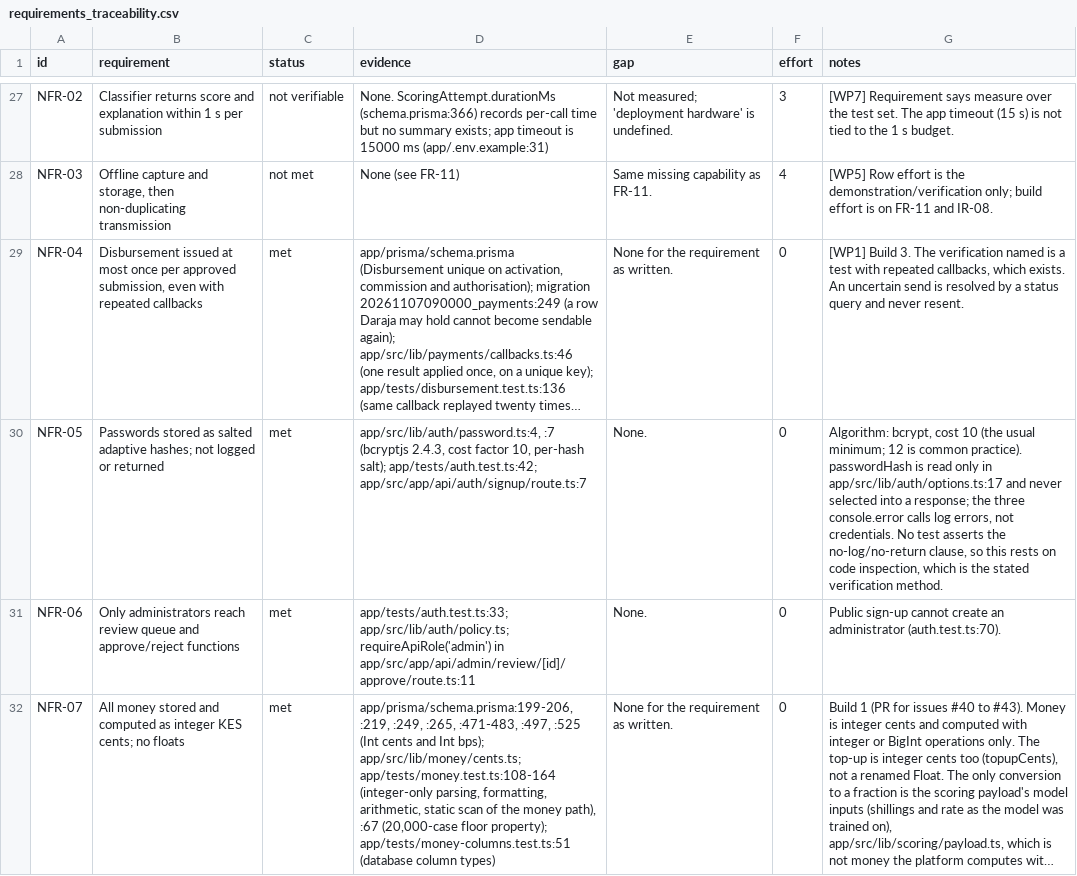
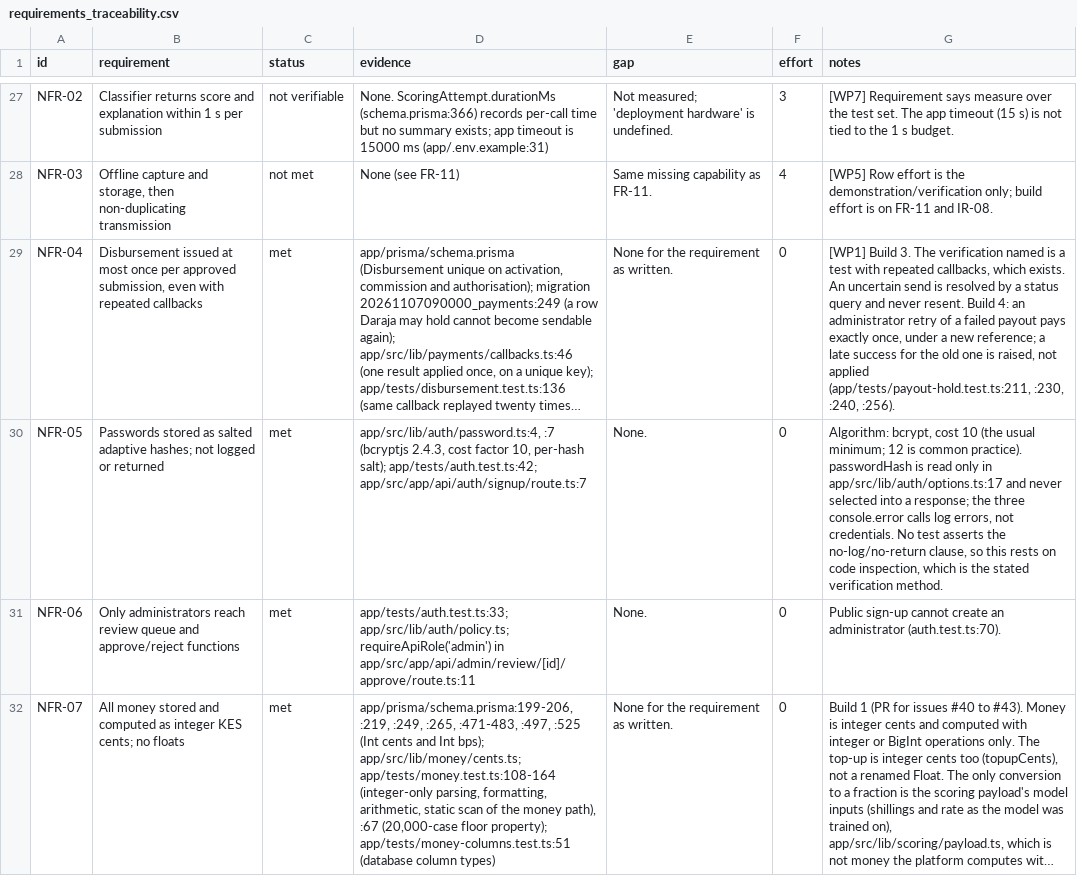
Before and after one commit to Brown-Wangeci/commission-app, a CSV file: docs/chapter5/requirements_traceability.csv, drawn as a sheet; only a part is shown, gaps mark what is left out; long unchanged cells end in …; the diff covers the shown part only; the diff names each change by its address in the sheet, - before the commit and + after, or states it on an @@ line.

```diff
--- a/docs/chapter5/requirements_traceability.csv
+++ b/docs/chapter5/requirements_traceability.csv
-G29 (notes): …never resent.
+G29 (notes): …never resent. Build 4: an administrator retry of a failed payout pays exactly once, under a new reference; a late success for the old one is raised, not applied (app/tests/payout-hold.test.ts:211, :230, :240, :256).
```
Also changed, not shown: 33 edited cells elsewhere in this file, 13 other files.
